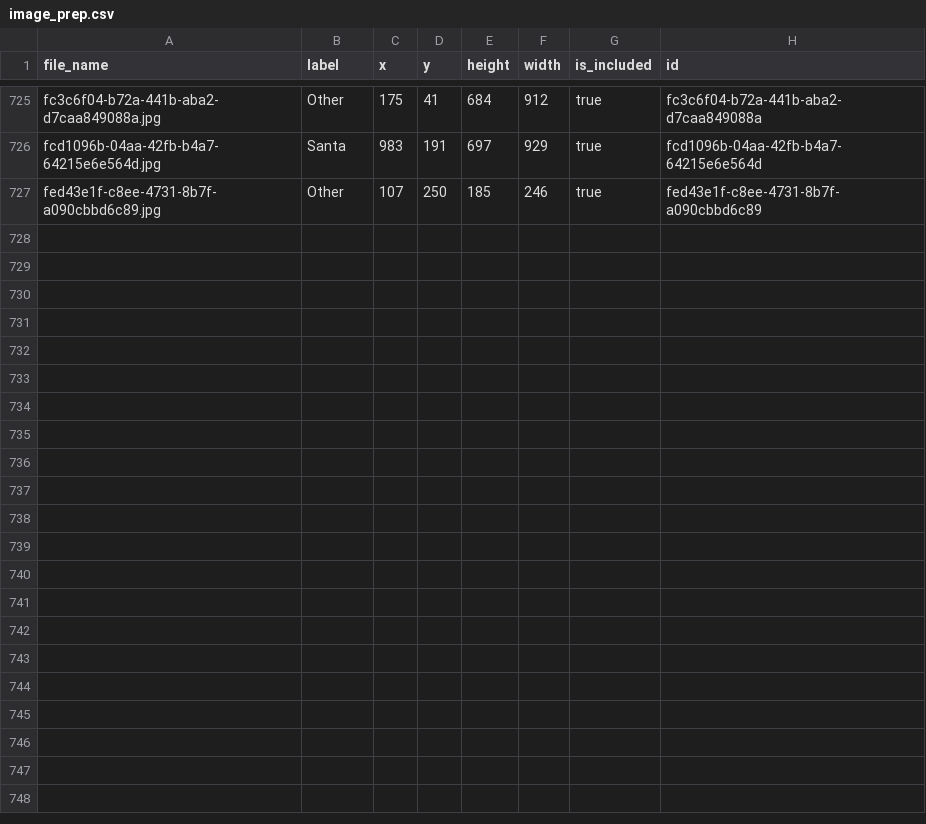
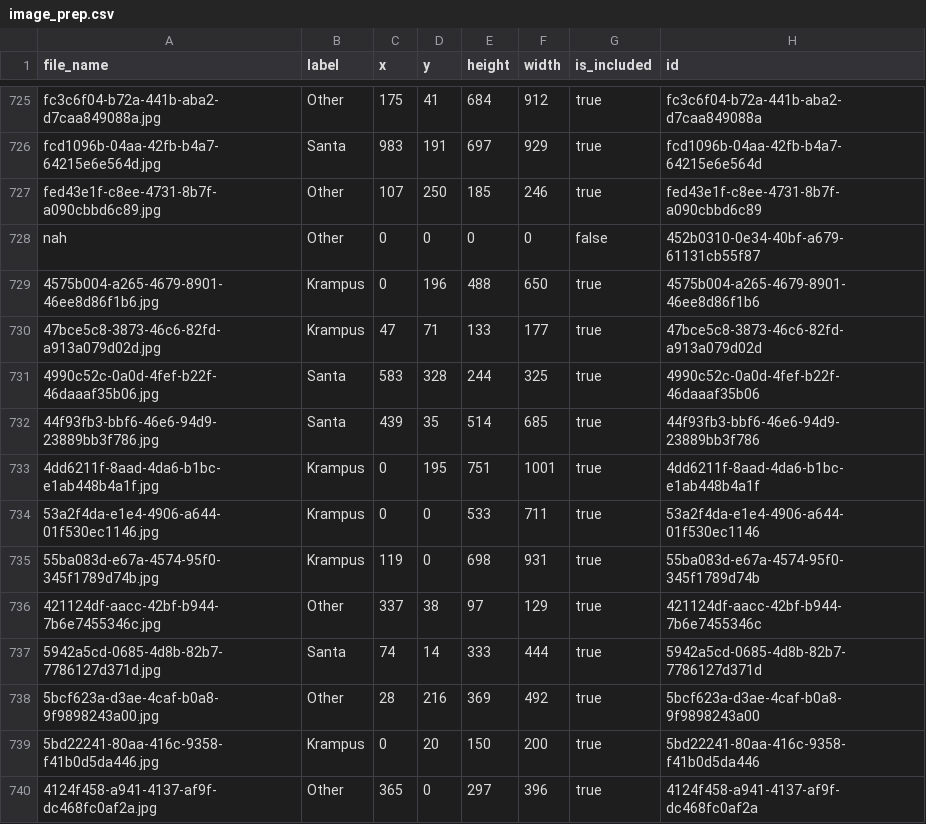
Before and after one commit to WalternativE/IsItKrampus.NET, a CSV file: data/image_prep.csv, drawn as a sheet; only a part is shown, gaps mark what is left out.

```diff
--- a/data/image_prep.csv
+++ b/data/image_prep.csv
@@ -727 +727,14 @@ fcd1096b-04aa-42fb-b4a7-64215e6e564d.jpg,Santa,983,191,697,929,true,fcd1096b-04a
 fed43e1f-c8ee-4731-8b7f-a090cbbd6c89.jpg,Other,107,250,185,246,true,fed43e1f-c8ee-4731-8b7f-a090cbbd6c89
+nah,Other,0,0,0,0,false,452b0310-0e34-40bf-a679-61131cb55f87
+4575b004-a265-4679-8901-46ee8d86f1b6.jpg,Krampus,0,196,488,650,true,4575b004-a265-4679-8901-46ee8d86f1b6
+47bce5c8-3873-46c6-82fd-a913a079d02d.jpg,Krampus,47,71,133,177,true,47bce5c8-3873-46c6-82fd-a913a079d02d
+4990c52c-0a0d-4fef-b22f-46daaaf35b06.jpg,Santa,583,328,244,325,true,4990c52c-0a0d-4fef-b22f-46daaaf35b06
+44f93fb3-bbf6-46e6-94d9-23889bb3f786.jpg,Santa,439,35,514,685,true,44f93fb3-bbf6-46e6-94d9-23889bb3f786
+4dd6211f-8aad-4da6-b1bc-e1ab448b4a1f.jpg,Krampus,0,195,751,1001,true,4dd6211f-8aad-4da6-b1bc-e1ab448b4a1f
+53a2f4da-e1e4-4906-a644-01f530ec1146.jpg,Krampus,0,0,533,711,true,53a2f4da-e1e4-4906-a644-01f530ec1146
+55ba083d-e67a-4574-95f0-345f1789d74b.jpg,Krampus,119,0,698,931,true,55ba083d-e67a-4574-95f0-345f1789d74b
+421124df-aacc-42bf-b944-7b6e7455346c.jpg,Other,337,38,97,129,true,421124df-aacc-42bf-b944-7b6e7455346c
+5942a5cd-0685-4d8b-82b7-7786127d371d.jpg,Santa,74,14,333,444,true,5942a5cd-0685-4d8b-82b7-7786127d371d
+5bcf623a-d3ae-4caf-b0a8-9f9898243a00.jpg,Other,28,216,369,492,true,5bcf623a-d3ae-4caf-b0a8-9f9898243a00
+5bd22241-80aa-416c-9358-f41b0d5da446.jpg,Krampus,0,20,150,200,true,5bd22241-80aa-416c-9358-f41b0d5da446
+4124f458-a941-4137-af9f-dc468fc0af2a.jpg,Other,365,0,297,396,true,4124f458-a941-4137-af9f-dc468fc0af2a
```
Also changed, not shown: 12 other files.
